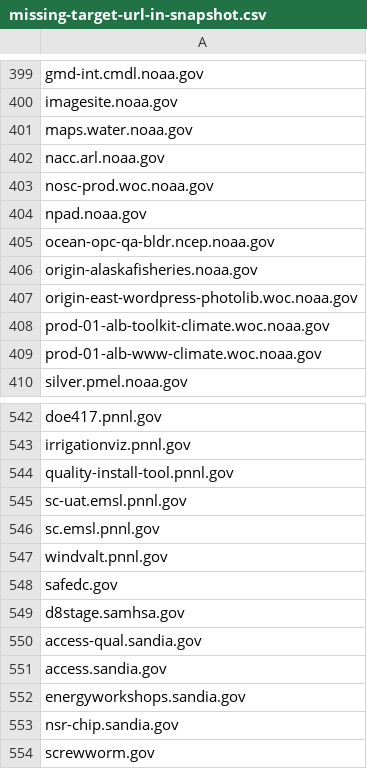
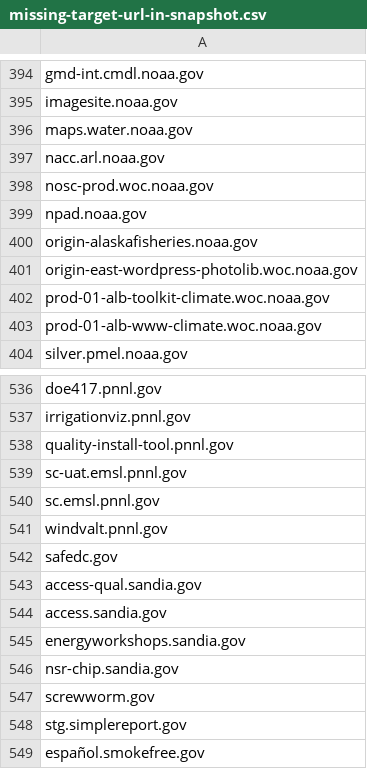
Before and after one commit to GSA/site-scanning-analysis, a CSV file: reports/missing-target-url-in-snapshot.csv, drawn as a sheet; only a part is shown, gaps mark what is left out; the shorter side is filled out with more unchanged rows; the diff covers the shown part only; the diff names each change by its address in the sheet, - before the commit and + after, or states it on an @@ line.

```diff
--- a/reports/missing-target-url-in-snapshot.csv
+++ b/reports/missing-target-url-in-snapshot.csv
-row 405: ocean-opc-qa-bldr.ncep.noaa.gov
-row 549: d8stage.samhsa.gov
```
Also changed, not shown: 5 removed rows elsewhere in this file.
